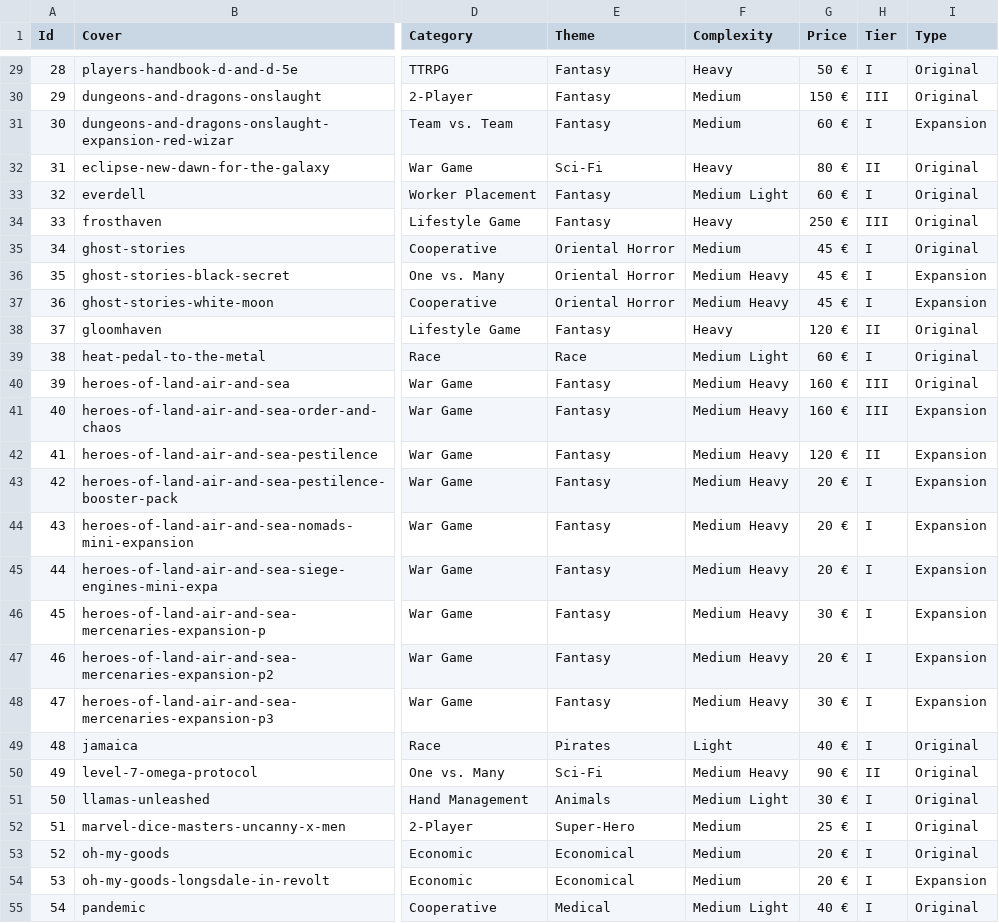
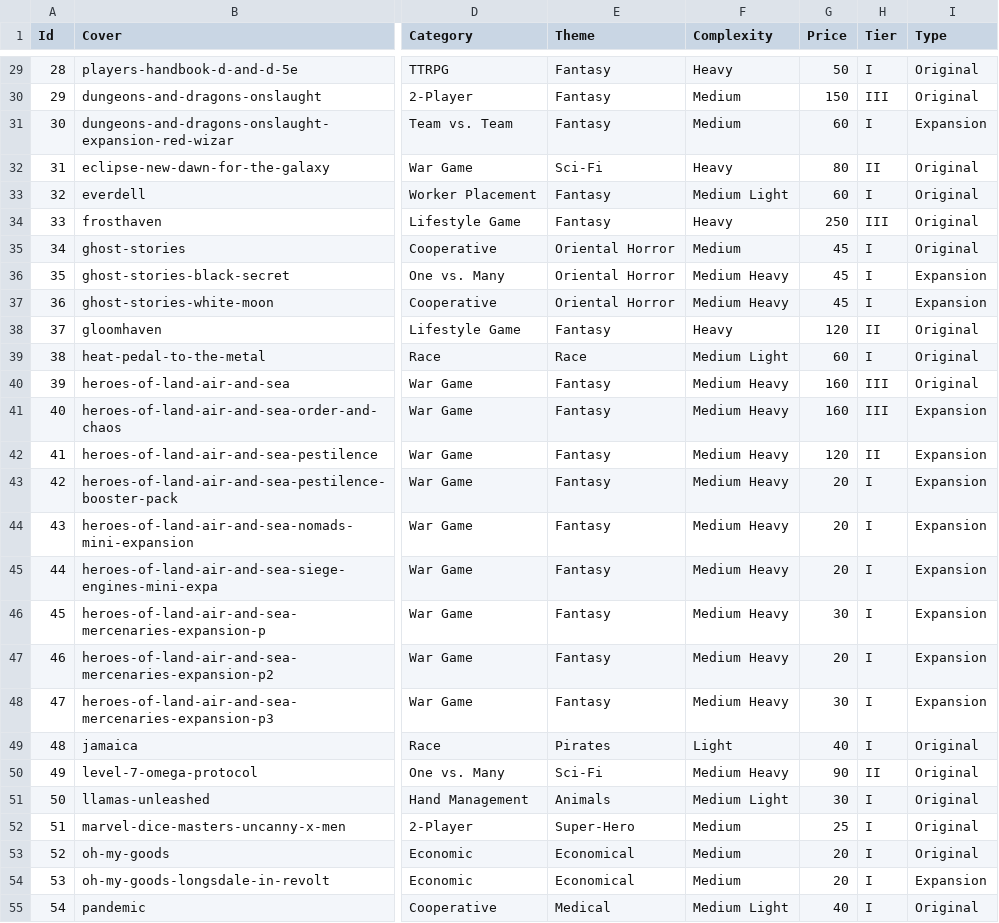
Before and after one commit to The-C0uncil/GameLibrary, a CSV file: Data/game_list.csv, drawn as a sheet; only a part is shown, gaps mark what is left out; the diff covers the shown part only; the diff names each change by its address in the sheet, - before the commit and + after, or states it on an @@ line.

Commit message:
Added price calculation

```diff
--- a/Data/game_list.csv
+++ b/Data/game_list.csv
-G29 (Price): 50 €
+G29 (Price): 50
-G30 (Price): 150 €
+G30 (Price): 150
-G31 (Price): 60 €
+G31 (Price): 60
-G32 (Price): 80 €
+G32 (Price): 80
-G33 (Price): 60 €
+G33 (Price): 60
-G34 (Price): 250 €
+G34 (Price): 250
-G35:G37 (Price): 45 €
+G35:G37 (Price): 45
-G38 (Price): 120 €
+G38 (Price): 120
-G39 (Price): 60 €
+G39 (Price): 60
-G40:G41 (Price): 160 €
+G40:G41 (Price): 160
-G42 (Price): 120 €
+G42 (Price): 120
-G43:G45 (Price): 20 €
+G43:G45 (Price): 20
-G46 (Price): 30 €
+G46 (Price): 30
-G47 (Price): 20 €
+G47 (Price): 20
-G48 (Price): 30 €
+G48 (Price): 30
-G49 (Price): 40 €
+G49 (Price): 40
-G50 (Price): 90 €
+G50 (Price): 90
-G51 (Price): 30 €
+G51 (Price): 30
-G52 (Price): 25 €
+G52 (Price): 25
-G53:G54 (Price): 20 €
+G53:G54 (Price): 20
-G55 (Price): 40 €
+G55 (Price): 40
```
Also changed, not shown: 33 edited cells elsewhere in this file, 11 other files.
